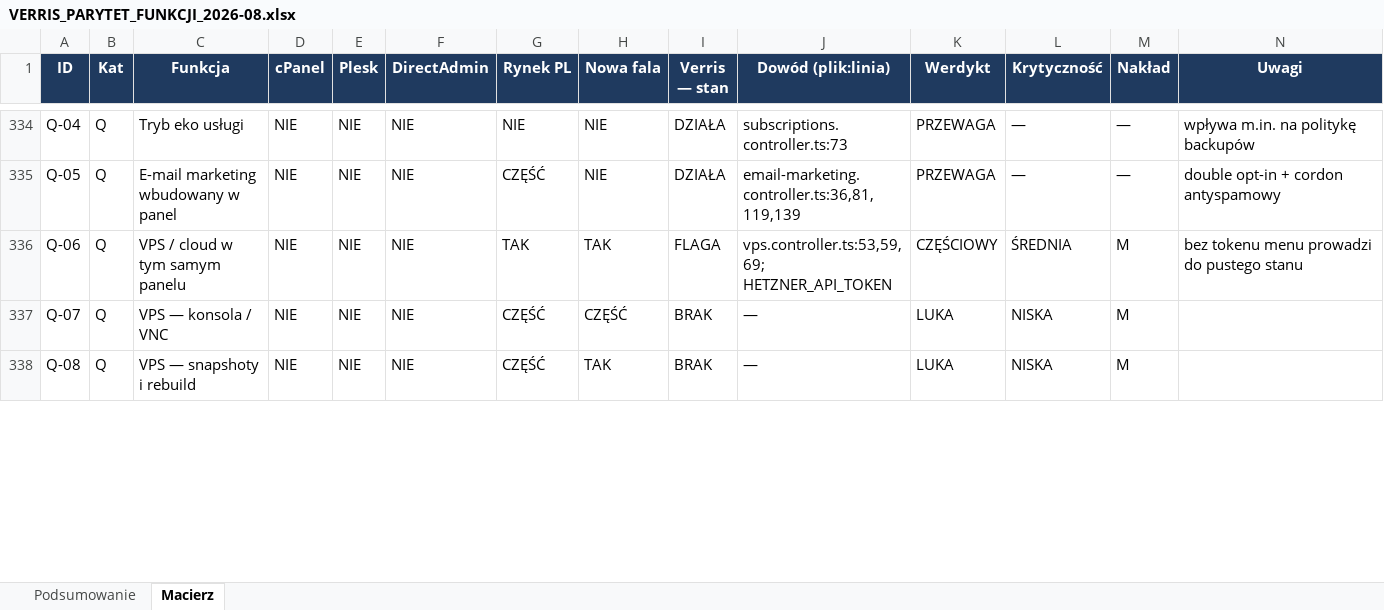
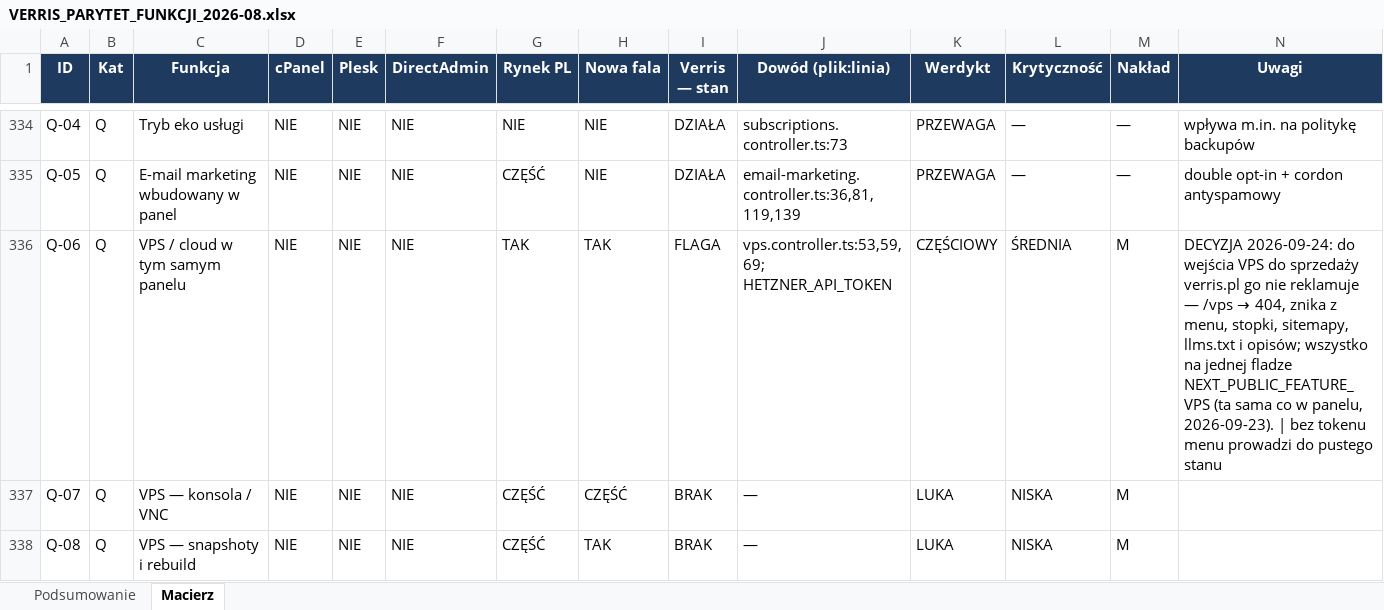
Before and after one commit to dominik-hvln/verris, an Excel workbook: audyt-parytetu-2026-08/VERRIS_PARYTET_FUNKCJI_2026-08.xlsx, sheet Macierz, drawn as a sheet; only a part is shown, gaps mark what is left out; values as stored, in another font and other column widths than the file's, no borders; conditional formats not drawn; the diff covers the shown part only; the diff names each change by its address in the sheet, - before the commit and + after, or states it on an @@ line.

```diff
--- a/audyt-parytetu-2026-08/VERRIS_PARYTET_FUNKCJI_2026-08.xlsx (sheet Macierz)
+++ b/audyt-parytetu-2026-08/VERRIS_PARYTET_FUNKCJI_2026-08.xlsx (sheet Macierz)
@@ N336 (Uwagi): bez tokenu… → DECYZJA 2026-09-24: do wejścia VPS do sprzedaży verris.pl go nie reklamuje — /vps → 404, znika z menu, stopki, sitemapy, llms.txt i opisów; wszystko na jednej fladze NEXT_PUBLIC_FEATURE_VPS (ta sama co w panelu, 2026-09-23). | bez tokenu… @@
```
Also changed, not shown: 19 edited cells elsewhere in this sheet, sheet Podsumowanie, plan-startowy-2026-08/VERRIS_BACKLOG_STARTOWY.xlsx, 4 other files.
